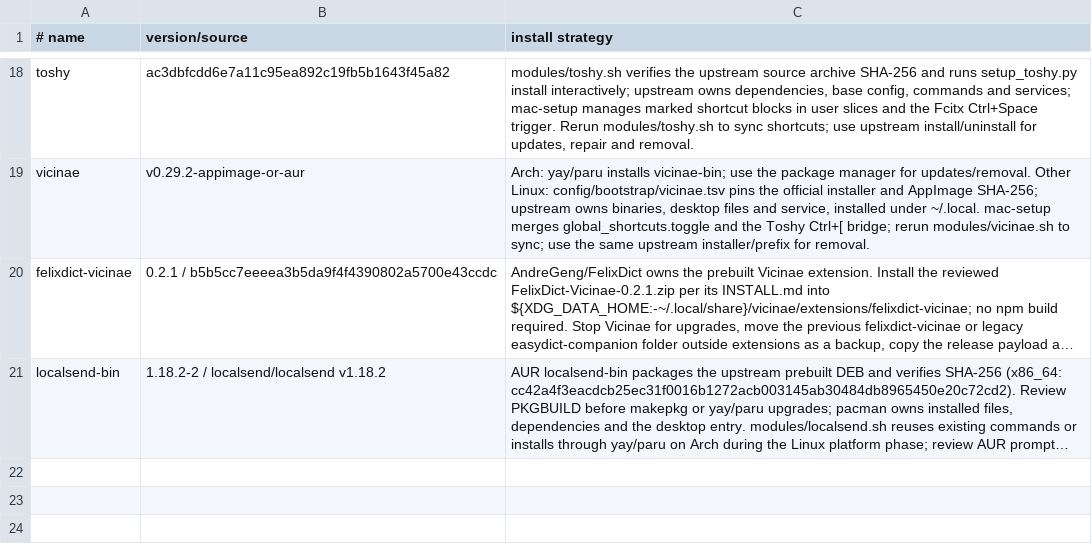
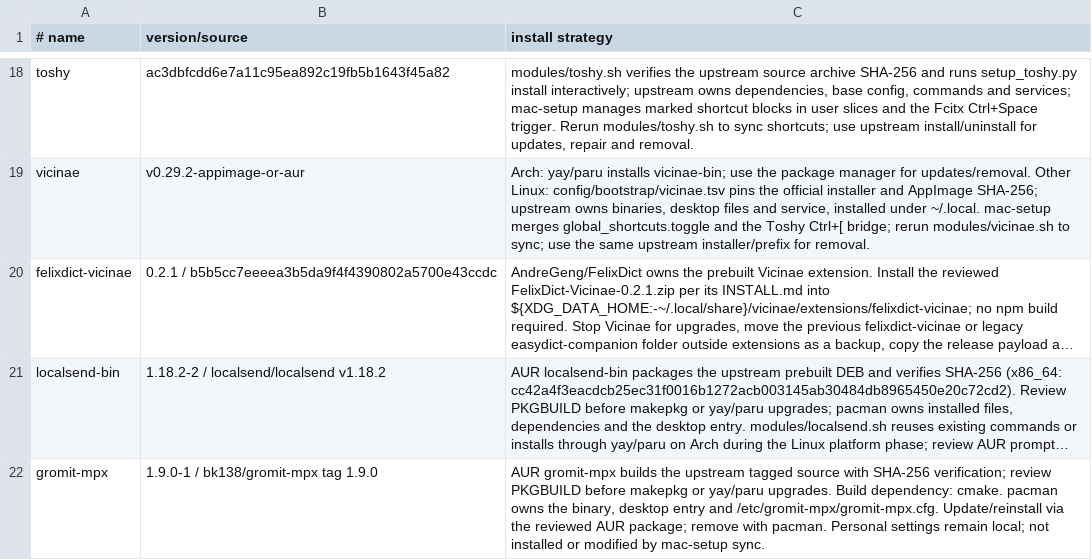
Before and after one commit to AndreGeng/mac-setup, a TSV file: config/agents/sources.tsv, drawn as a sheet; only a part is shown, gaps mark what is left out; long unchanged cells end in …; the diff names each change by its address in the sheet, - before the commit and + after, or states it on an @@ line.

Commit message:
docs: record Gromit-MPX installation ownership

```diff
--- a/config/agents/sources.tsv
+++ b/config/agents/sources.tsv
+row 22: gromit-mpx | 1.9.0-1 / bk138/gromit-mpx tag 1.9.0 | AUR gromit-mpx builds the upstream tagged source with SHA-256 verification; review PKGBUILD before makepkg or yay/paru upgrades. Build dependency: cmake. pacman owns the binary, desktop entry and /etc/gromit-mpx/gromit-mpx.cfg. Update/reinstall via the reviewed AUR package; remove with pacman. Personal settings remain local; not installed or modified by mac-setup sync.
```
